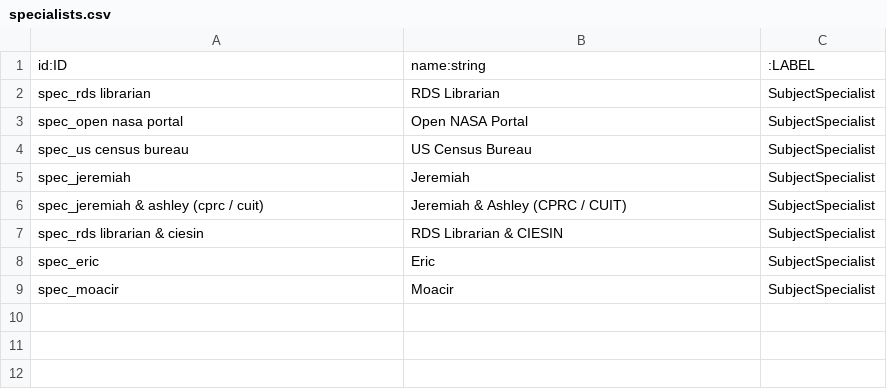
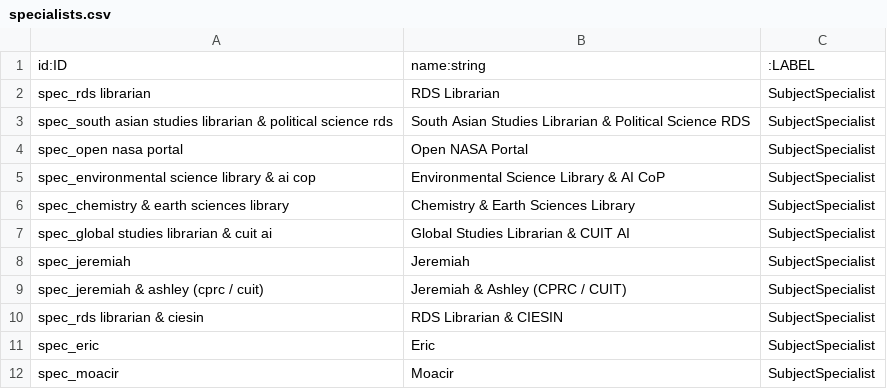
Before and after one commit to iAyon/ColumbiaLibraryDataGraph, a CSV file: data/opencypher/specialists.csv, drawn as a sheet.

```diff
--- a/data/opencypher/specialists.csv
+++ b/data/opencypher/specialists.csv
@@ -2,4 +2,7 @@ id:ID,name:string,:LABEL
 spec_rds librarian,RDS Librarian,SubjectSpecialist
+spec_south asian studies librarian & political science rds,South Asian Studies Librarian & Political Science RDS,SubjectSpecialist
 spec_open nasa portal,Open NASA Portal,SubjectSpecialist
-spec_us census bureau,US Census Bureau,SubjectSpecialist
+spec_environmental science library & ai cop,Environmental Science Library & AI CoP,SubjectSpecialist
+spec_chemistry & earth sciences library,Chemistry & Earth Sciences Library,SubjectSpecialist
+spec_global studies librarian & cuit ai,Global Studies Librarian & CUIT AI,SubjectSpecialist
 spec_jeremiah,Jeremiah,SubjectSpecialist
```
Also changed, not shown: data/opencypher/datasets.csv, data/opencypher/edges.csv, 6 other files.
